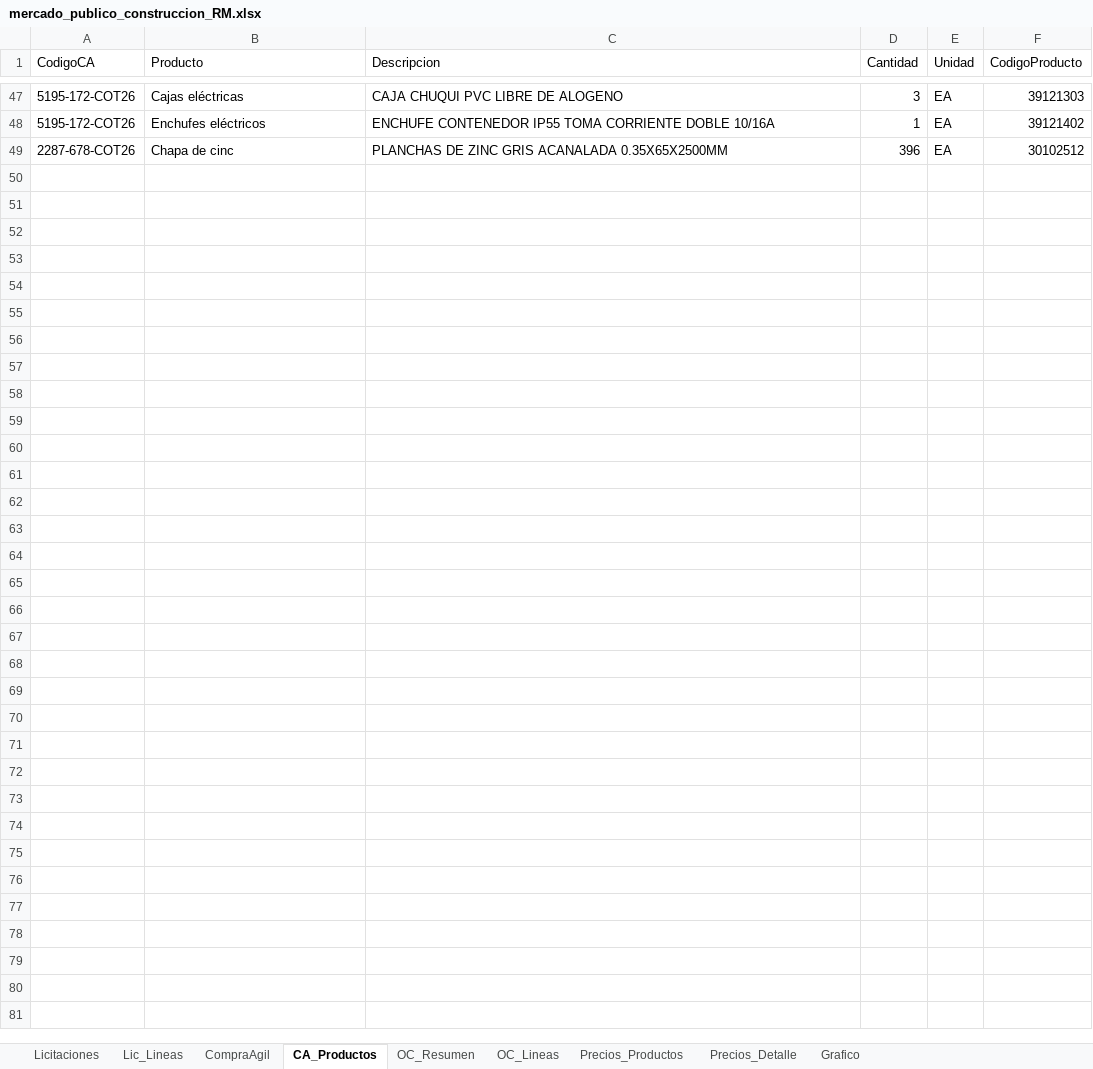
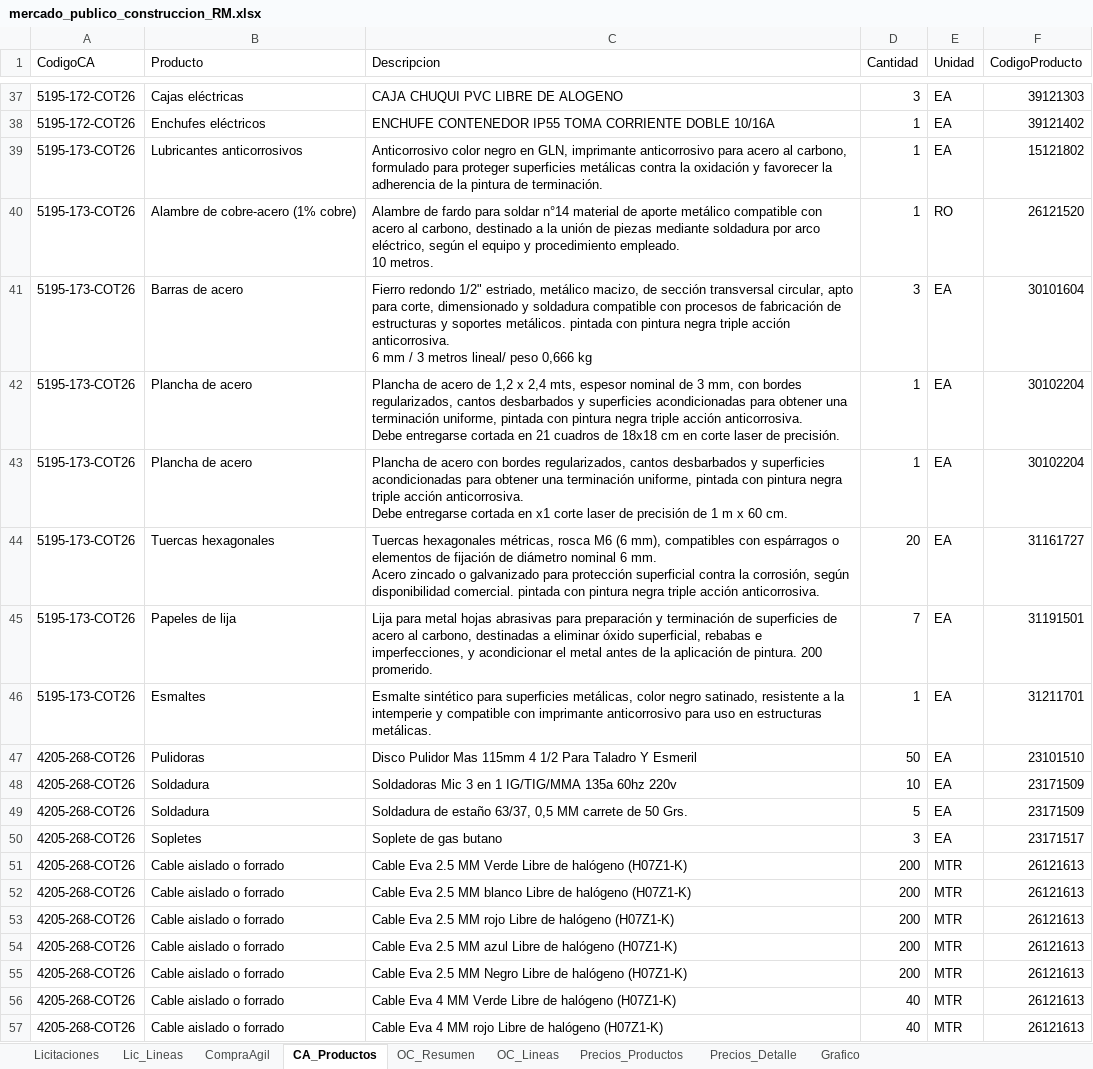
Before and after one commit to tchavarri/monitor-mercado-publico, an Excel workbook: docs/mercado_publico_construccion_RM.xlsx, sheet CA_Productos, drawn as a sheet; only a part is shown, gaps mark what is left out; the shorter side is filled out with more unchanged rows; values as stored, in another font and other column widths than the file's, no borders; ↵ is a line break in a cell; the diff covers the shown part only; the diff names each change by its address in the sheet, - before the commit and + after, or states it on an @@ line.

```diff
--- a/docs/mercado_publico_construccion_RM.xlsx (sheet CA_Productos)
+++ b/docs/mercado_publico_construccion_RM.xlsx (sheet CA_Productos)
+row 39: 5195-173-COT26 | Lubricantes anticorrosivos | Anticorrosivo color negro en GLN, imprimante anticorrosivo para acero al carbono, formulado para proteger superficies metálicas contra la oxidación y favorecer la adherencia de la pintura de terminación. | 1 | EA | 15121802
+row 40: 5195-173-COT26 | Alambre de cobre-acero (1% cobre) | Alambre de fardo para soldar n°14 material de aporte metálico compatible con acero al carbono, destinado a la unión de piezas mediante soldadura por arco eléctrico, según el equipo y procedimiento empleado. ↵ 10 metros. | 1 | RO | 26121520
+row 41: 5195-173-COT26 | Barras de acero | Fierro redondo 1/2" estriado, metálico macizo, de sección transversal circular, apto para corte, dimensionado y soldadura compatible con procesos de fabricación de estructuras y soportes metálicos. pintada con pintura negra triple acción anticorrosiva. ↵ 6 mm / 3 metros lineal/ peso 0,666 kg | 3 | EA | 30101604
+row 42: 5195-173-COT26 | Plancha de acero | Plancha de acero de 1,2 x 2,4 mts, espesor nominal de 3 mm, con bordes regularizados, cantos desbarbados y superficies acondicionadas para obtener una terminación uniforme, pintada con pintura negra triple acción anticorrosiva. ↵ Debe entregarse cortada en 21 cuadros de 18x18 cm en corte laser de precisión. | 1 | EA | 30102204
+row 43: 5195-173-COT26 | Plancha de acero | Plancha de acero con bordes regularizados, cantos desbarbados y superficies acondicionadas para obtener una terminación uniforme, pintada con pintura negra triple acción anticorrosiva. ↵ Debe entregarse cortada en x1 corte laser de precisión de 1 m x 60 cm. | 1 | EA | 30102204
+row 44: 5195-173-COT26 | Tuercas hexagonales | Tuercas hexagonales métricas, rosca M6 (6 mm), compatibles con espárragos o elementos de fijación de diámetro nominal 6 mm. ↵ Acero zincado o galvanizado para protección superficial contra la corrosión, según disponibilidad comercial. pintada con pintura negra triple acción anticorrosiva. | 20 | EA | 31161727
+row 45: 5195-173-COT26 | Papeles de lija | Lija para metal hojas abrasivas para preparación y terminación de superficies de acero al carbono, destinadas a eliminar óxido superficial, rebabas e imperfecciones, y acondicionar el metal antes de la aplicación de pintura. 200 promerido. | 7 | EA | 31191501
+row 46: 5195-173-COT26 | Esmaltes | Esmalte sintético para superficies metálicas, color negro satinado, resistente a la intemperie y compatible con imprimante anticorrosivo para uso en estructuras metálicas. | 1 | EA | 31211701
+row 47: 4205-268-COT26 | Pulidoras | Disco Pulidor Mas 115mm 4 1/2 Para Taladro Y Esmeril | 50 | EA | 23101510
+row 48: 4205-268-COT26 | Soldadura | Soldadoras Mic 3 en 1 IG/TIG/MMA 135a 60hz 220v | 10 | EA | 23171509
+row 49: 4205-268-COT26 | Soldadura | Soldadura de estaño 63/37, 0,5 MM carrete de 50 Grs. | 5 | EA | 23171509
+row 50: 4205-268-COT26 | Sopletes | Soplete de gas butano | 3 | EA | 23171517
+row 51: 4205-268-COT26 | Cable aislado o forrado | Cable Eva 2.5 MM Verde Libre de halógeno (H07Z1-K) | 200 | MTR | 26121613
+row 52: 4205-268-COT26 | Cable aislado o forrado | Cable Eva 2.5 MM blanco Libre de halógeno (H07Z1-K) | 200 | MTR | 26121613
+row 53: 4205-268-COT26 | Cable aislado o forrado | Cable Eva 2.5 MM rojo Libre de halógeno (H07Z1-K) | 200 | MTR | 26121613
+row 54: 4205-268-COT26 | Cable aislado o forrado | Cable Eva 2.5 MM azul Libre de halógeno (H07Z1-K) | 200 | MTR | 26121613
+row 55: 4205-268-COT26 | Cable aislado o forrado | Cable Eva 2.5 MM Negro Libre de halógeno (H07Z1-K) | 200 | MTR | 26121613
+row 56: 4205-268-COT26 | Cable aislado o forrado | Cable Eva 4 MM Verde Libre de halógeno (H07Z1-K) | 40 | MTR | 26121613
+row 57: 4205-268-COT26 | Cable aislado o forrado | Cable Eva 4 MM rojo Libre de halógeno (H07Z1-K) | 40 | MTR | 26121613
```
Also changed, not shown: 22 added rows and 11 removed rows elsewhere in this sheet, sheet OC_Lineas, sheet Precios_Detalle, sheet OC_Resumen, sheet Precios_Productos, sheet CompraAgil, sheet Licitaciones, 1 more sheet, charts or pictures, 3 other files.
